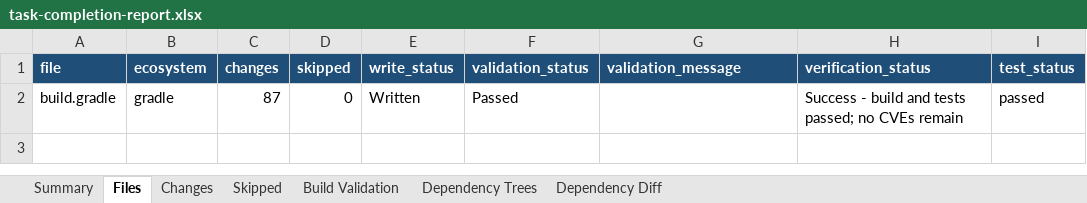
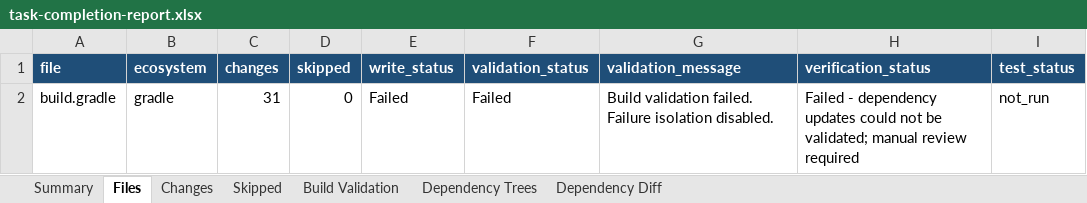
Before and after one commit to joshuachen6/package_update, an Excel workbook: logs/batch/Cloud-3-0-EMU_cwih-cnp-mgmt-consent-publish-api_npe/logs/task-completion-report.xlsx, sheet Files, drawn as a sheet; values as stored, in another font and other column widths than the file's, no borders; the diff names each change by its address in the sheet, - before the commit and + after, or states it on an @@ line.

```diff
--- a/logs/batch/Cloud-3-0-EMU_cwih-cnp-mgmt-consent-publish-api_npe/logs/task-completion-report.xlsx (sheet Files)
+++ b/logs/batch/Cloud-3-0-EMU_cwih-cnp-mgmt-consent-publish-api_npe/logs/task-completion-report.xlsx (sheet Files)
-C2 (changes): 87
+C2 (changes): 31
-E2 (write_status): Written
+E2 (write_status): Failed
-F2 (validation_status): Passed
+F2 (validation_status): Failed
-G2 (validation_message): (empty)
+G2 (validation_message): Build validation failed. Failure isolation disabled.
-H2 (verification_status): Success - build and tests passed; no CVEs remain
+H2 (verification_status): Failed - dependency updates could not be validated; manual review required
-I2 (test_status): passed
+I2 (test_status): not_run
```
Also changed, not shown: sheet Changes, sheet Build Validation, sheet Dependency Diff, sheet Summary, sheet Dependency Trees, 14 other files.
